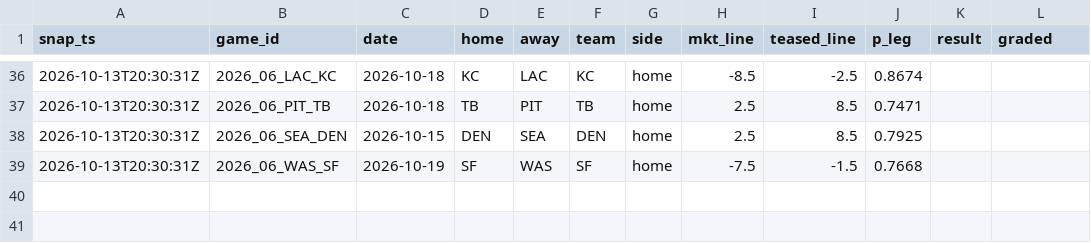
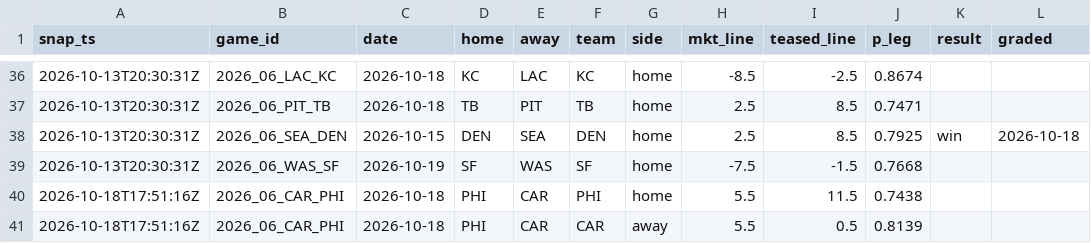
Before and after one commit to azcal/mbm-data, a CSV file: ledger/teaser_legs.csv, drawn as a sheet; only a part is shown, gaps mark what is left out.

Commit message:
alt ledger 2026-10-18

```diff
--- a/ledger/teaser_legs.csv
+++ b/ledger/teaser_legs.csv
@@ -37,3 +37,5 @@ snap_ts,game_id,date,home,away,team,side,mkt_line,teased_line,p_leg,result,grade
 2026-10-13T20:30:31Z,2026_06_PIT_TB,2026-10-18,TB,PIT,TB,home,2.5,8.5,0.7471,,
-2026-10-13T20:30:31Z,2026_06_SEA_DEN,2026-10-15,DEN,SEA,DEN,home,2.5,8.5,0.7925,,
+2026-10-13T20:30:31Z,2026_06_SEA_DEN,2026-10-15,DEN,SEA,DEN,home,2.5,8.5,0.7925,win,2026-10-18
 2026-10-13T20:30:31Z,2026_06_WAS_SF,2026-10-19,SF,WAS,SF,home,-7.5,-1.5,0.7668,,
+2026-10-18T17:51:16Z,2026_06_CAR_PHI,2026-10-18,PHI,CAR,PHI,home,5.5,11.5,0.7438,,
+2026-10-18T17:51:16Z,2026_06_CAR_PHI,2026-10-18,PHI,CAR,CAR,away,5.5,0.5,0.8139,,
```
Also changed, not shown: 1 other file.
